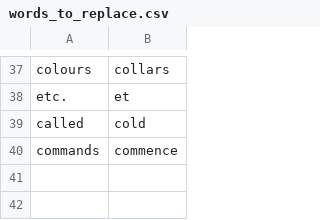
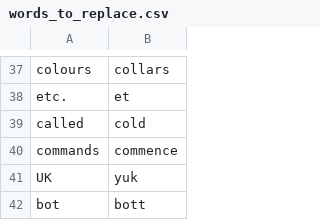
Before and after one commit to Mark-Phillipson/community, a CSV file: settings/words_to_replace.csv, drawn as a sheet; only a part is shown, gaps mark what is left out; the diff names each change by its address in the sheet, - before the commit and + after, or states it on an @@ line.

Commit message:
Refactor vocabulary list for consistency; add new websites and update words to replace

```diff
--- a/settings/words_to_replace.csv
+++ b/settings/words_to_replace.csv
+row 41: UK | yuk
+row 42: bot | bott
```
Also changed, not shown: 2 other files.
